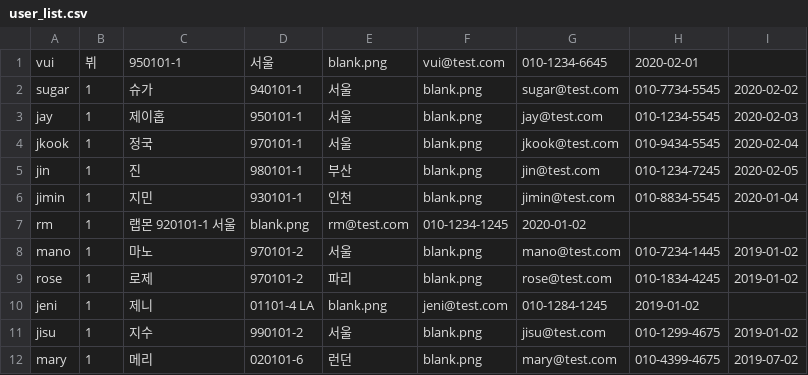
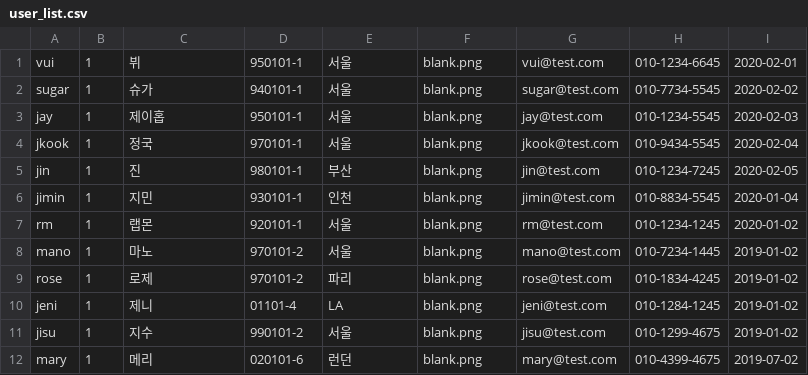
Before and after one commit to parkjusun/project_js_jpa, a CSV file: occamsrazor-1/src/main/resources/static/file/user_list.csv, drawn as a sheet.

```diff
--- a/occamsrazor-1/src/main/resources/static/file/user_list.csv
+++ b/occamsrazor-1/src/main/resources/static/file/user_list.csv
@@ -1,2 +1,2 @@
-vui,뷔,950101-1,서울,blank.png,vui@test.com,010-1234-6645,2020-02-01
+vui,1,뷔,950101-1,서울,blank.png,vui@test.com,010-1234-6645,2020-02-01
 sugar,1,슈가,940101-1,서울,blank.png,sugar@test.com,010-7734-5545,2020-02-02
@@ -6,6 +6,6 @@ jin,1,진,980101-1,부산,blank.png,jin@test.com,010-1234-7245,2020-02-05
 jimin,1,지민,930101-1,인천,blank.png,jimin@test.com,010-8834-5545,2020-01-04
-rm,1,랩몬	920101-1	서울,blank.png,rm@test.com,010-1234-1245,2020-01-02
+rm,1,랩몬,920101-1,서울,blank.png,rm@test.com,010-1234-1245,2020-01-02
 mano,1,마노,970101-2,서울,blank.png,mano@test.com,010-7234-1445,2019-01-02
 rose,1,로제,970101-2,파리,blank.png,rose@test.com,010-1834-4245,2019-01-02
-jeni,1,제니,01101-4	LA,blank.png,jeni@test.com,010-1284-1245,2019-01-02
+jeni,1,제니,01101-4,LA,blank.png,jeni@test.com,010-1284-1245,2019-01-02
 jisu,1,지수,990101-2,서울,blank.png,jisu@test.com,010-1299-4675,2019-01-02
```
Also changed, not shown: 8 other files.
